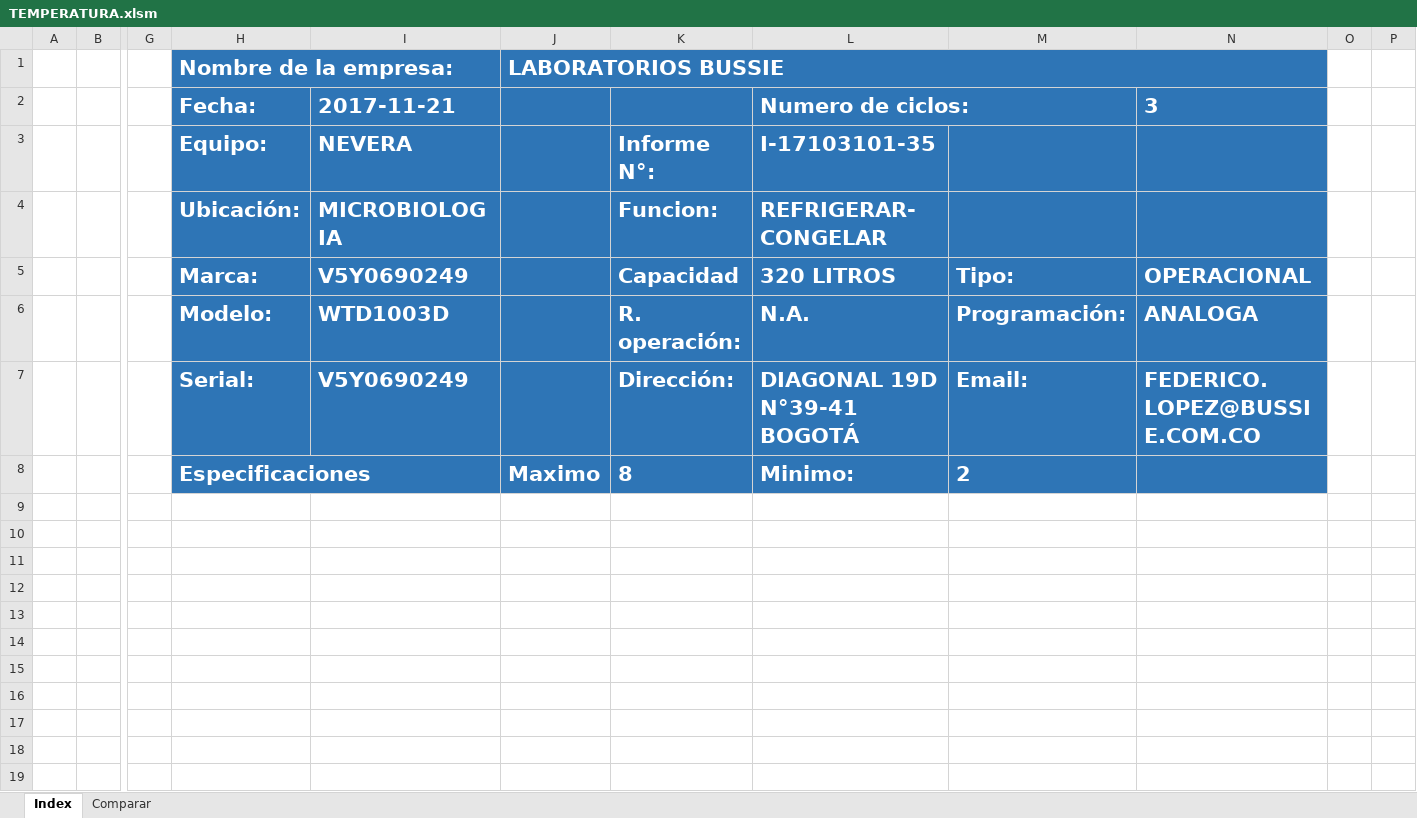
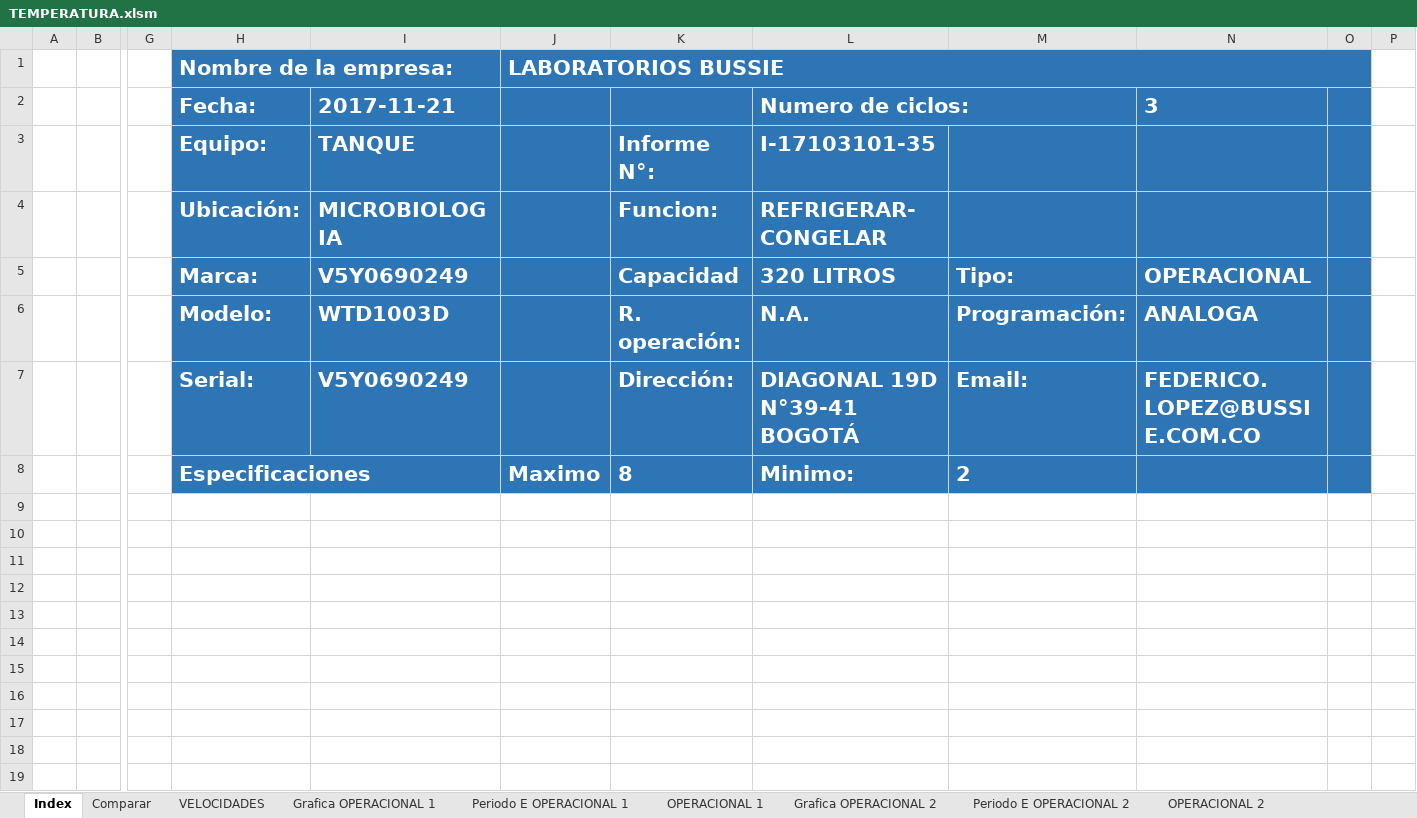
Before and after one commit to NicolasPrr/excelOp1, an Excel workbook: temperatura-oper/TEMPERATURA.xlsm, sheet Index, drawn as a sheet; only a part is shown, gaps mark what is left out; values as stored, in another font and other column widths than the file's, no borders; charts and pictures not drawn; removed rows and columns are numbered as before the commit, all else as after; rows hold the shown columns only; the diff covers the shown part only; the diff names each change by its address in the sheet, - before the commit and + after, or states it on an @@ line.

```diff
--- a/temperatura-oper/TEMPERATURA.xlsm (sheet Index)
+++ b/temperatura-oper/TEMPERATURA.xlsm (sheet Index)
+sheet tab: VELOCIDADES
+sheet tab: Grafica OPERACIONAL 1
+sheet tab: Periodo E OPERACIONAL 1
+sheet tab: OPERACIONAL 1
+sheet tab: Grafica OPERACIONAL 2
+sheet tab: Periodo E OPERACIONAL 2
+sheet tab: OPERACIONAL 2
-J1:N1 merged
+J1:O1 merged
-O1:O8 fill: none
+O1:O8 fill: #2E75B6
-I3: NEVERA
+I3: TANQUE
+row 9: (empty)
+row 10: (empty)
+row 11: (empty)
+row 12: (empty)
+row 13: (empty)
+row 14: (empty)
+row 15: (empty)
+row 16: (empty)
+row 17: (empty)
+row 18: (empty)
+row 19: (empty)
```
Also changed, not shown: 81 added rows elsewhere in this sheet, sheet Comparar, other sheet tabs, charts or pictures, 1 other file.
